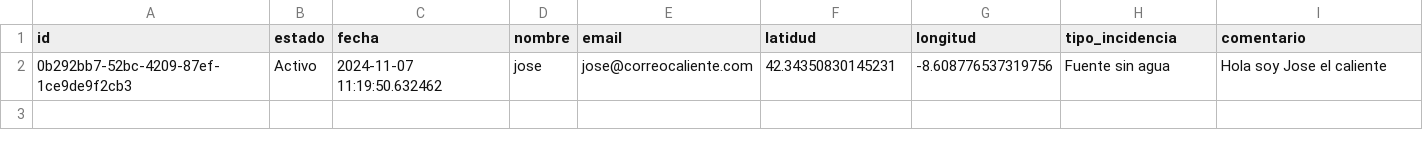
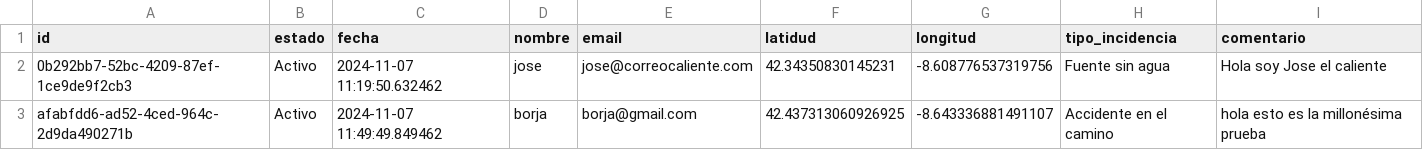
Before and after one commit to manoelmellid/smetria, a CSV file: respuestas.csv, drawn as a sheet; the diff names each change by its address in the sheet, - before the commit and + after, or states it on an @@ line.

Commit message:
Guardar respuesta ID: afabfdd6-ad52-4ced-964c-2d9da490271b

```diff
--- a/respuestas.csv
+++ b/respuestas.csv
+row 3: afabfdd6-ad52-4ced-964c-2d9da490271b | Activo | 2024-11-07 11:49:49.849462 | borja | borja@gmail.com | 42.437313060926925 | -8.643336881491107 | Accidente en el camino | hola esto es la millonésima prueba
```
